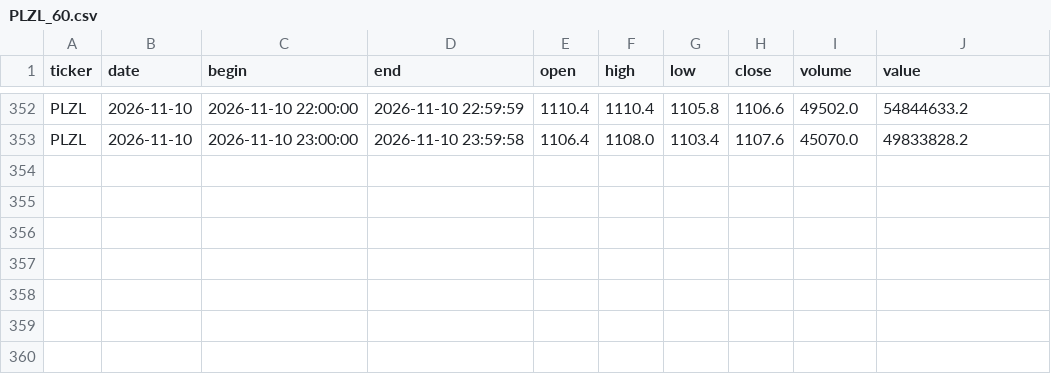
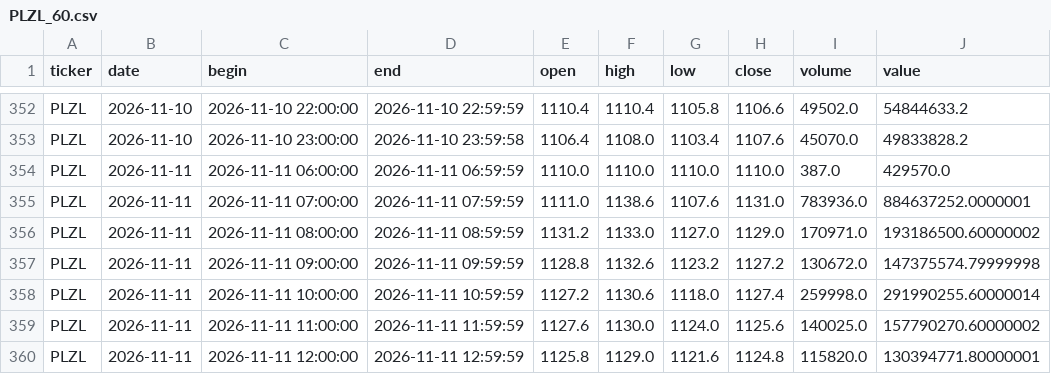
Before and after one commit to vbazulevv/MOEX-Paper-Lab, a CSV file: cloud_data/PLZL_60.csv, drawn as a sheet; only a part is shown, gaps mark what is left out.

```diff
--- a/cloud_data/PLZL_60.csv
+++ b/cloud_data/PLZL_60.csv
@@ -353 +353,8 @@ PLZL,2026-11-10,2026-11-10 22:00:00,2026-11-10 22:59:59,1110.4,1110.4,1105.8,110
 PLZL,2026-11-10,2026-11-10 23:00:00,2026-11-10 23:59:58,1106.4,1108.0,1103.4,1107.6,45070.0,49833828.2
+PLZL,2026-11-11,2026-11-11 06:00:00,2026-11-11 06:59:59,1110.0,1110.0,1110.0,1110.0,387.0,429570.0
+PLZL,2026-11-11,2026-11-11 07:00:00,2026-11-11 07:59:59,1111.0,1138.6,1107.6,1131.0,783936.0,884637252.0000001
+PLZL,2026-11-11,2026-11-11 08:00:00,2026-11-11 08:59:59,1131.2,1133.0,1127.0,1129.0,170971.0,193186500.60000002
+PLZL,2026-11-11,2026-11-11 09:00:00,2026-11-11 09:59:59,1128.8,1132.6,1123.2,1127.2,130672.0,147375574.79999998
+PLZL,2026-11-11,2026-11-11 10:00:00,2026-11-11 10:59:59,1127.2,1130.6,1118.0,1127.4,259998.0,291990255.60000014
+PLZL,2026-11-11,2026-11-11 11:00:00,2026-11-11 11:59:59,1127.6,1130.0,1124.0,1125.6,140025.0,157790270.60000002
+PLZL,2026-11-11,2026-11-11 12:00:00,2026-11-11 12:59:59,1125.8,1129.0,1121.6,1124.8,115820.0,130394771.80000001
```
Also changed, not shown: cloud_data/GMKN_60.csv, cloud_data/MOEX_60.csv, 40 other files.
